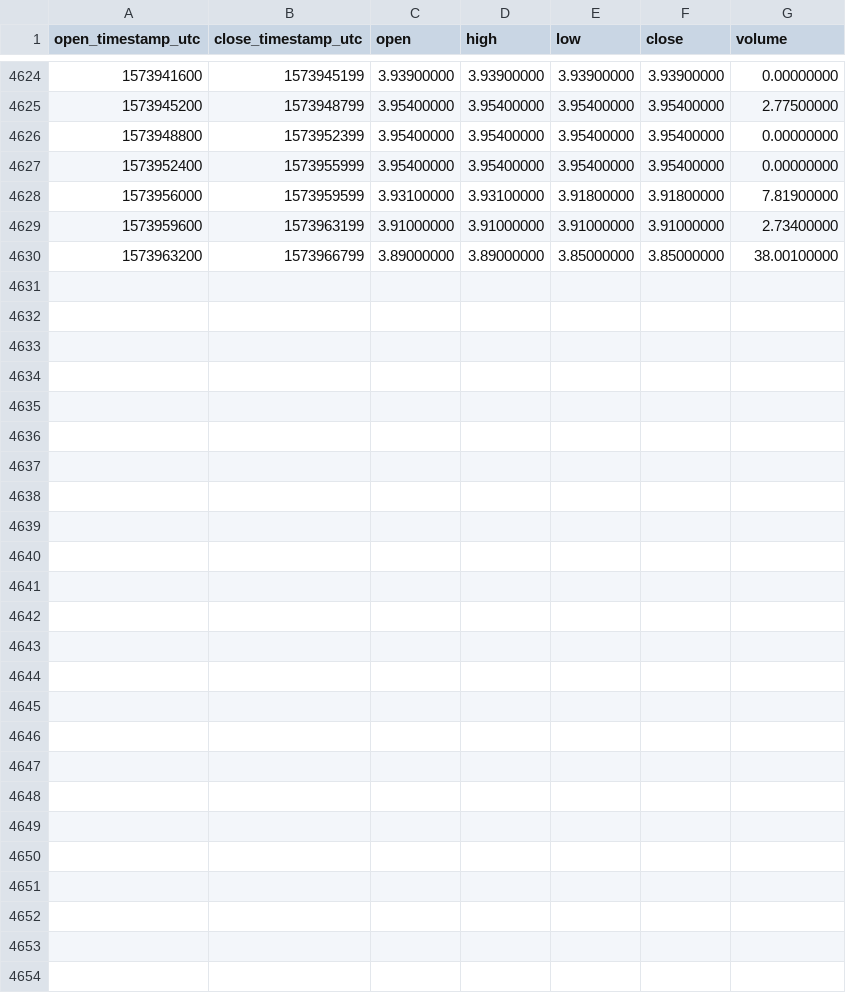
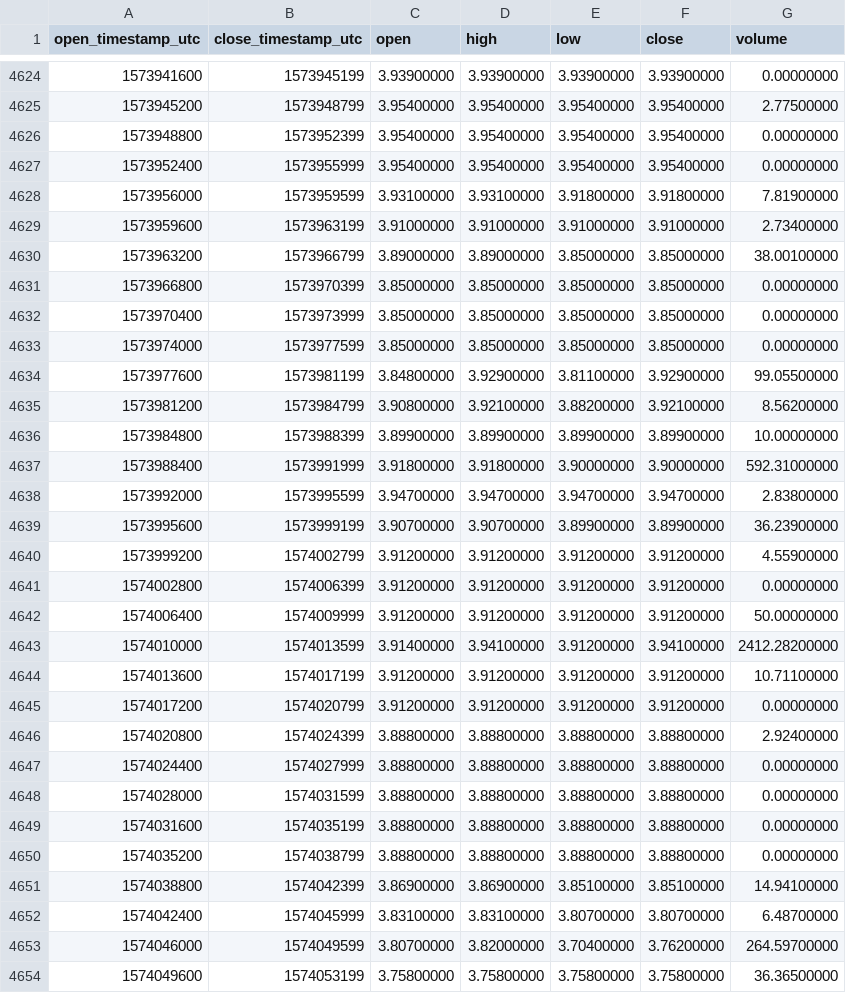
Before and after one commit to cryptobigbro/binance-ATOMUSDC, a CSV file: binance-ATOMUSDC-1h.csv, drawn as a sheet; only a part is shown, gaps mark what is left out.

Commit message:
Update OHLCV data.

```diff
--- a/binance-ATOMUSDC-1h.csv
+++ b/binance-ATOMUSDC-1h.csv
@@ -4630 +4630,25 @@ open_timestamp_utc,close_timestamp_utc,open,high,low,close,volume
 1573963200,1573966799,3.89000000,3.89000000,3.85000000,3.85000000,38.00100000
+1573966800,1573970399,3.85000000,3.85000000,3.85000000,3.85000000,0.00000000
+1573970400,1573973999,3.85000000,3.85000000,3.85000000,3.85000000,0.00000000
+1573974000,1573977599,3.85000000,3.85000000,3.85000000,3.85000000,0.00000000
+1573977600,1573981199,3.84800000,3.92900000,3.81100000,3.92900000,99.05500000
+1573981200,1573984799,3.90800000,3.92100000,3.88200000,3.92100000,8.56200000
+1573984800,1573988399,3.89900000,3.89900000,3.89900000,3.89900000,10.00000000
+1573988400,1573991999,3.91800000,3.91800000,3.90000000,3.90000000,592.31000000
+1573992000,1573995599,3.94700000,3.94700000,3.94700000,3.94700000,2.83800000
+1573995600,1573999199,3.90700000,3.90700000,3.89900000,3.89900000,36.23900000
+1573999200,1574002799,3.91200000,3.91200000,3.91200000,3.91200000,4.55900000
+1574002800,1574006399,3.91200000,3.91200000,3.91200000,3.91200000,0.00000000
+1574006400,1574009999,3.91200000,3.91200000,3.91200000,3.91200000,50.00000000
+1574010000,1574013599,3.91400000,3.94100000,3.91200000,3.94100000,2412.28200000
+1574013600,1574017199,3.91200000,3.91200000,3.91200000,3.91200000,10.71100000
+1574017200,1574020799,3.91200000,3.91200000,3.91200000,3.91200000,0.00000000
+1574020800,1574024399,3.88800000,3.88800000,3.88800000,3.88800000,2.92400000
+1574024400,1574027999,3.88800000,3.88800000,3.88800000,3.88800000,0.00000000
+1574028000,1574031599,3.88800000,3.88800000,3.88800000,3.88800000,0.00000000
+1574031600,1574035199,3.88800000,3.88800000,3.88800000,3.88800000,0.00000000
+1574035200,1574038799,3.88800000,3.88800000,3.88800000,3.88800000,0.00000000
+1574038800,1574042399,3.86900000,3.86900000,3.85100000,3.85100000,14.94100000
+1574042400,1574045999,3.83100000,3.83100000,3.80700000,3.80700000,6.48700000
+1574046000,1574049599,3.80700000,3.82000000,3.70400000,3.76200000,264.59700000
+1574049600,1574053199,3.75800000,3.75800000,3.75800000,3.75800000,36.36500000
```
Also changed, not shown: binance-ATOMUSDC-1d.csv.
